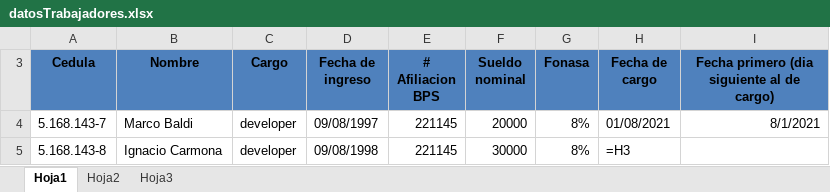
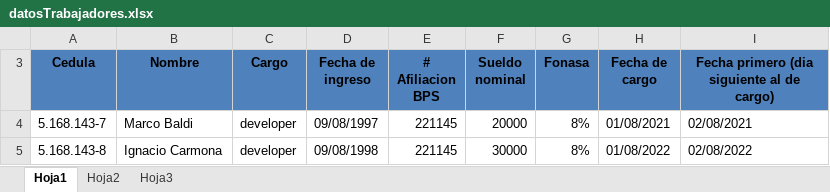
Before and after one commit to marcobaldi97/mafty, an Excel workbook: datosTrabajadores.xlsx, sheet Hoja1, drawn as a sheet; values as stored, in another font and other column widths than the file's, no borders; the diff names each change by its address in the sheet, - before the commit and + after, or states it on an @@ line.

```diff
--- a/datosTrabajadores.xlsx (sheet Hoja1)
+++ b/datosTrabajadores.xlsx (sheet Hoja1)
-I4: 8/1/2021
+I4: 02/08/2021
-H5 (Fecha de cargo): =H3
+H5 (Fecha de cargo): 01/08/2022
-I5: (empty)
+I5: 02/08/2022
```
Also changed, not shown: reciboALlenar.xlsx, 3 other files.
